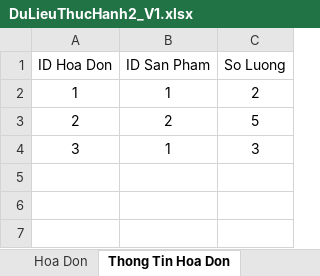
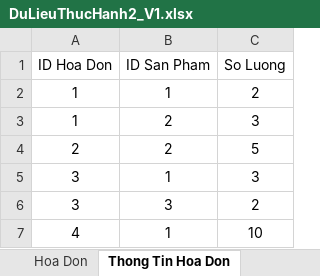
Before and after one commit to dmmaothatday/python-pandas, an Excel workbook: DuLieuThucHanh2_V1.xlsx, sheet Thong Tin Hoa Don, drawn as a sheet; values as stored, in another font and other column widths than the file's, no borders; the diff names each change by its address in the sheet, - before the commit and + after, or states it on an @@ line.

```diff
--- a/DuLieuThucHanh2_V1.xlsx (sheet Thong Tin Hoa Don)
+++ b/DuLieuThucHanh2_V1.xlsx (sheet Thong Tin Hoa Don)
+row 3: 1 | 2 | 3
+row 6: 3 | 3 | 2
+row 7: 4 | 1 | 10
```
Also changed, not shown: sheet San Pham, sheet Hoa Don, 1 other file.
